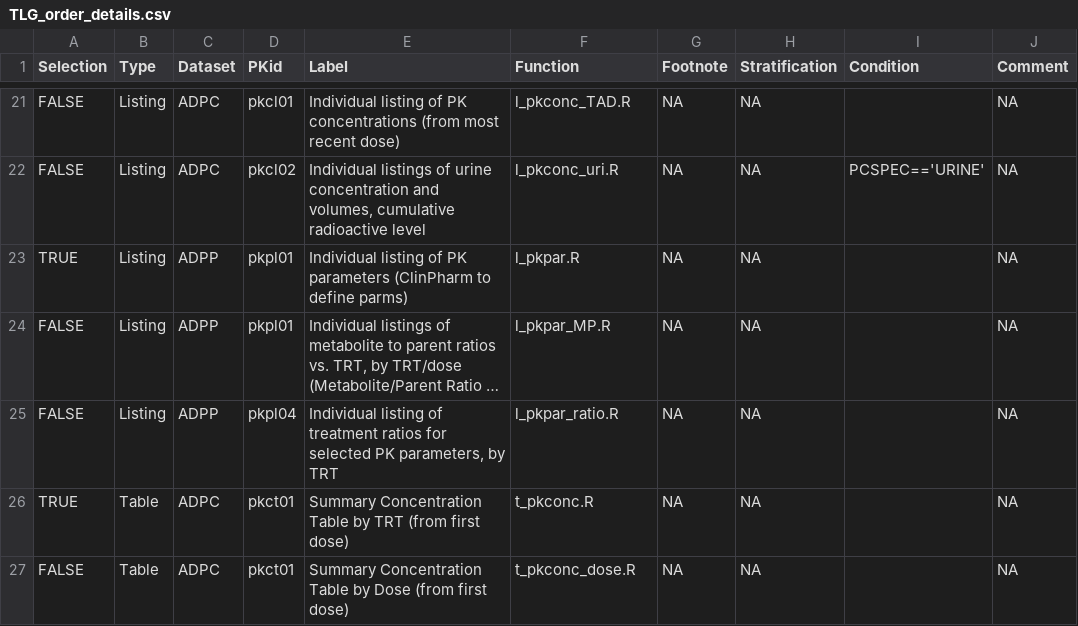
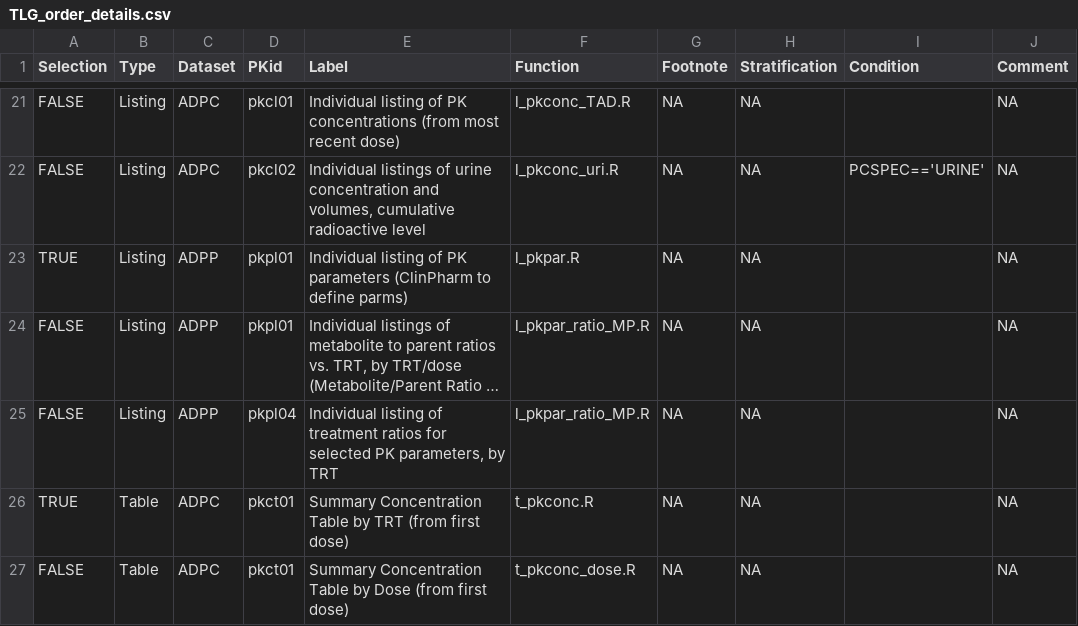
Before and after one commit to pharmaverse/aNCA, a CSV file: www/data/TLG_order_details.csv, drawn as a sheet; only a part is shown, gaps mark what is left out; long unchanged cells end in …; the diff names each change by its address in the sheet, - before the commit and + after, or states it on an @@ line.

Commit message:
Update TLG_order_details.csv
corrected : l_pkpar_ratio_MP.R

```diff
--- a/www/data/TLG_order_details.csv
+++ b/www/data/TLG_order_details.csv
-F24 (Function): l_pkpar_MP.R
+F24 (Function): l_pkpar_ratio_MP.R
-F25 (Function): l_pkpar_ratio.R
+F25 (Function): l_pkpar_ratio_MP.R
```
